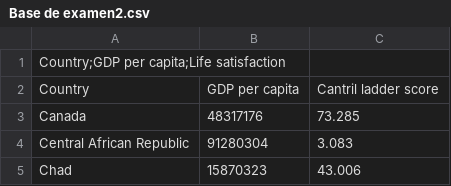
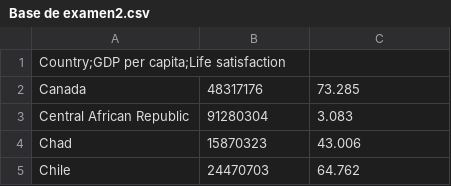
Before and after one commit to ChristianLuzV97/Examenpart1, a CSV file: Base de examen2.csv, drawn as a sheet; only a part is shown; the shorter side is filled out with more unchanged rows.

Commit message:
Update Base de examen2.csv

```diff
--- a/Base de examen2.csv
+++ b/Base de examen2.csv
@@ -1,3 +1,2 @@
 Country;GDP per capita;Life satisfaction
-Country,GDP per capita,Cantril ladder score
 Canada,48317176,73.285
```
